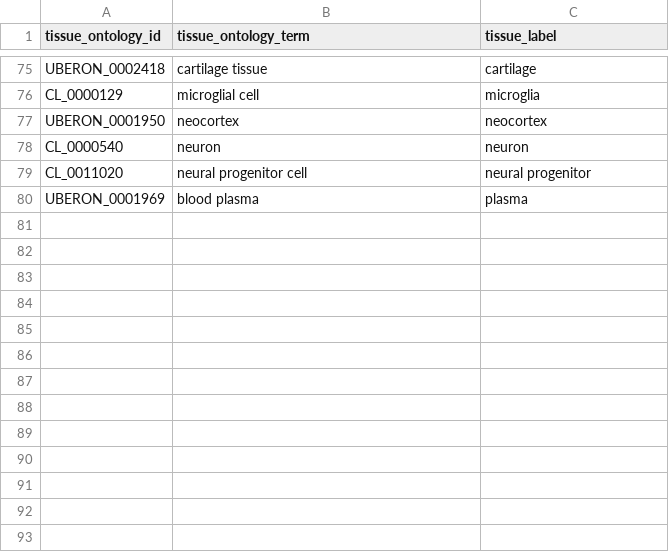
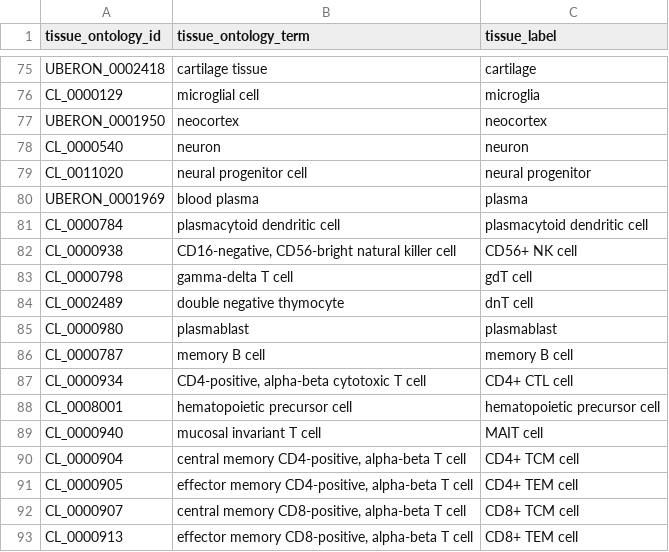
Before and after one commit to eQTL-Catalogue/eQTL-Catalogue-resources, a TSV file: ontology_mappings/friendly_names.tsv, drawn as a sheet; only a part is shown, gaps mark what is left out.

```diff
--- a/ontology_mappings/friendly_names.tsv
+++ b/ontology_mappings/friendly_names.tsv
@@ -80 +80,14 @@ CL_0011020	neural progenitor cell	neural progenitor
 UBERON_0001969	blood plasma	plasma
+CL_0000784	plasmacytoid dendritic cell	plasmacytoid dendritic cell
+CL_0000938	CD16-negative, CD56-bright natural killer cell	CD56+ NK cell
+CL_0000798	gamma-delta T cell	gdT cell
+CL_0002489	double negative thymocyte	dnT cell
+CL_0000980	plasmablast	plasmablast
+CL_0000787	memory B cell	memory B cell
+CL_0000934	"CD4-positive, alpha-beta cytotoxic T cell"	CD4+ CTL cell
+CL_0008001	hematopoietic precursor cell	hematopoietic precursor cell
+CL_0000940	mucosal invariant T cell	MAIT cell
+CL_0000904	"central memory CD4-positive, alpha-beta T cell"	CD4+ TCM cell
+CL_0000905	"effector memory CD4-positive, alpha-beta T cell"	CD4+ TEM cell
+CL_0000907	"central memory CD8-positive, alpha-beta T cell"	CD8+ TCM cell
+CL_0000913	"effector memory CD8-positive, alpha-beta T cell"	CD8+ TEM cell
```
Also changed, not shown: data_tables/dataset_id_map.tsv, ontology_mappings/condition_labels.tsv, 2 other files.
